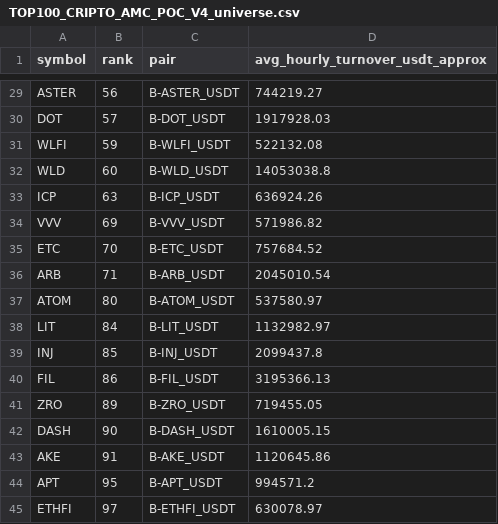
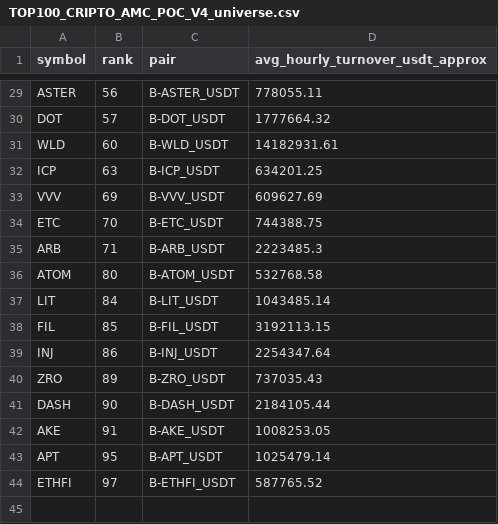
Before and after one commit to jharajesh1210/Guruji, a CSV file: TOP100_CRIPTO_AMC_POC_V4_universe.csv, drawn as a sheet; only a part is shown, gaps mark what is left out; removed rows and columns are numbered as before the commit, all else as after; the diff covers the shown part only; the diff names each change by its address in the sheet, - before the commit and + after, or states it on an @@ line.

```diff
--- a/TOP100_CRIPTO_AMC_POC_V4_universe.csv
+++ b/TOP100_CRIPTO_AMC_POC_V4_universe.csv
-D29 (avg_hourly_turnover_usdt_approx): 744219.27
+D29 (avg_hourly_turnover_usdt_approx): 778055.11
-D30 (avg_hourly_turnover_usdt_approx): 1917928.03
+D30 (avg_hourly_turnover_usdt_approx): 1777664.32
-row 31: WLFI | 59 | B-WLFI_USDT | 522132.08
-D31 (avg_hourly_turnover_usdt_approx): 14053038.8
+D31 (avg_hourly_turnover_usdt_approx): 14182931.61
-D32 (avg_hourly_turnover_usdt_approx): 636924.26
+D32 (avg_hourly_turnover_usdt_approx): 634201.25
-D33 (avg_hourly_turnover_usdt_approx): 571986.82
+D33 (avg_hourly_turnover_usdt_approx): 609627.69
-D34 (avg_hourly_turnover_usdt_approx): 757684.52
+D34 (avg_hourly_turnover_usdt_approx): 744388.75
-D35 (avg_hourly_turnover_usdt_approx): 2045010.54
+D35 (avg_hourly_turnover_usdt_approx): 2223485.3
-D36 (avg_hourly_turnover_usdt_approx): 537580.97
+D36 (avg_hourly_turnover_usdt_approx): 532768.58
-D37 (avg_hourly_turnover_usdt_approx): 1132982.97
+D37 (avg_hourly_turnover_usdt_approx): 1043485.14
-row 39: INJ | 85 | B-INJ_USDT | 2099437.8
-B38 (rank): 86
+B38 (rank): 85
-D38 (avg_hourly_turnover_usdt_approx): 3195366.13
+D38 (avg_hourly_turnover_usdt_approx): 3192113.15
+row 39: INJ | 86 | B-INJ_USDT | 2254347.64
-D40 (avg_hourly_turnover_usdt_approx): 719455.05
+D40 (avg_hourly_turnover_usdt_approx): 737035.43
-D41 (avg_hourly_turnover_usdt_approx): 1610005.15
+D41 (avg_hourly_turnover_usdt_approx): 2184105.44
-D42 (avg_hourly_turnover_usdt_approx): 1120645.86
+D42 (avg_hourly_turnover_usdt_approx): 1008253.05
-D43 (avg_hourly_turnover_usdt_approx): 994571.2
+D43 (avg_hourly_turnover_usdt_approx): 1025479.14
-D44 (avg_hourly_turnover_usdt_approx): 630078.97
+D44 (avg_hourly_turnover_usdt_approx): 587765.52
```
Also changed, not shown: 28 edited cells elsewhere in this file, 1 other file.
